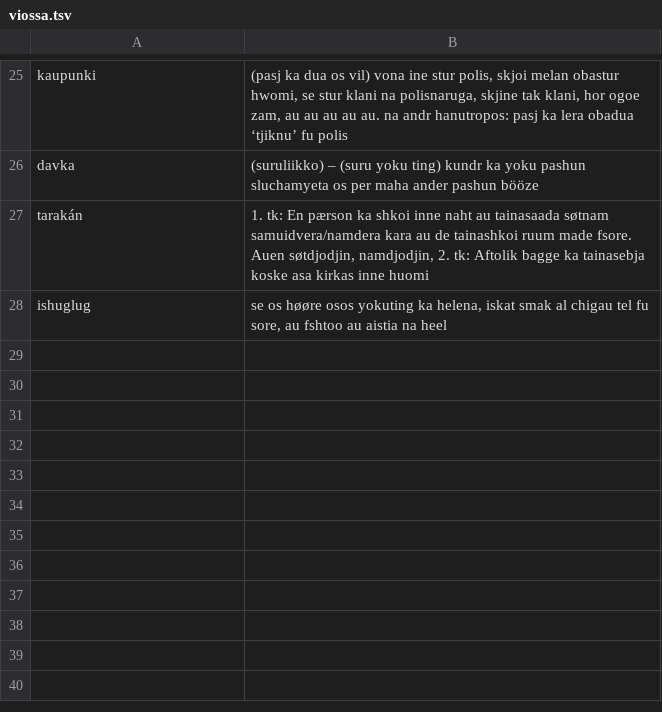
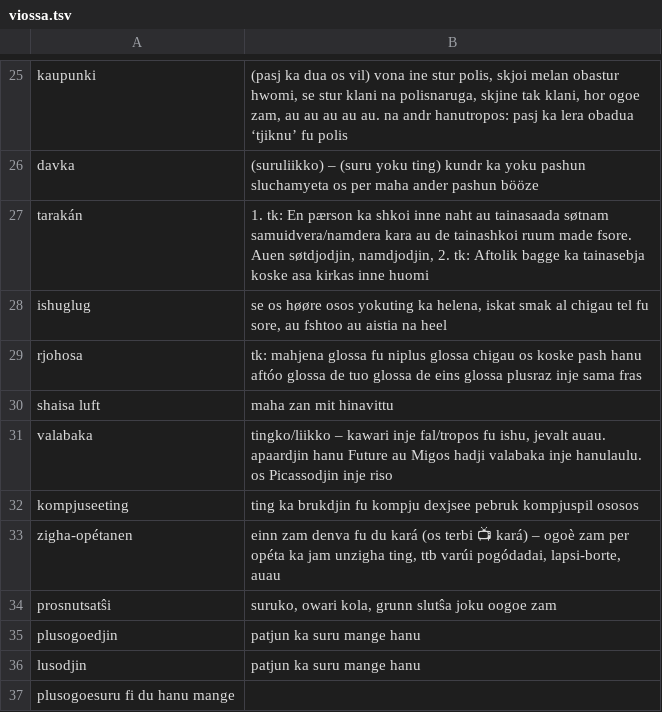
Before and after one commit to WikipediaUserbox/ViossaInCSV, a TSV file: viossa.tsv, drawn as a sheet; only a part is shown, gaps mark what is left out.

Commit message:
Update viossa.tsv

```diff
--- a/viossa.tsv
+++ b/viossa.tsv
@@ -28 +28,10 @@ tarakán	1. tk: En pærson ka shkoi inne naht au tainasaada søtnam samuidvera/n
 ishuglug	se os høøre osos yokuting ka helena, iskat smak al chigau tel fu sore, au fshtoo au aistia na heel
+rjohosa	tk: mahjena glossa fu niplus glossa chigau os koske pash hanu aftóo glossa de tuo glossa de eins glossa plusraz inje sama fras
+shaisa luft	maha zan mit hinavittu
+valabaka	tingko/liikko – kawari inje fal/tropos fu ishu, jevalt auau. apaardjin hanu Future au Migos hadji valabaka inje hanulaulu. os Picassodjin inje riso
+kompjuseeting	ting ka brukdjin fu kompju dexjsee pebruk kompjuspil ososos
+zigha-opétanen	einn zam denva fu du kará (os terbi 📺 kará) – ogoè zam per opéta ka jam unzigha ting, ttb varúi pogódadai, lapsi-borte, auau
+prosnutsatŝi	suruko, owari kola, grunn slutŝa joku oogoe zam
+plusogoedjin	patjun ka suru mange hanu
+lusodjin	patjun ka suru mange hanu
+plusogoesuru  fi du hanu mange
```
